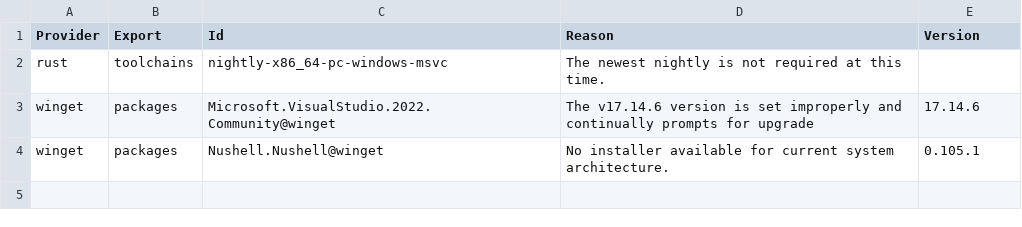
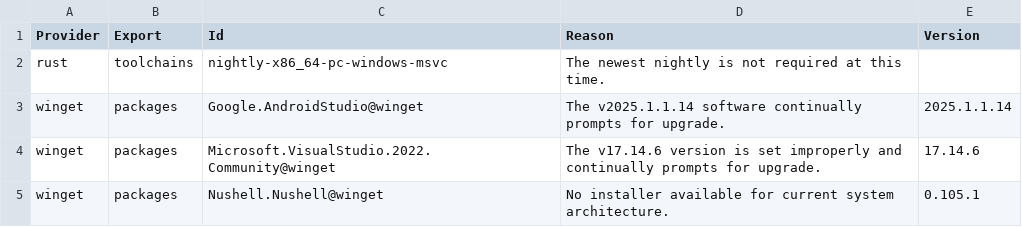
Before and after one commit to lancra/dotfiles, a CSV file: .local/share/software/pins.csv, drawn as a sheet.

Commit message:
winget: pin broken android studio version
The installation is not correctly identified as upgraded, leading to
repeated attempts at upgrading a large payload.

```diff
--- a/.local/share/software/pins.csv
+++ b/.local/share/software/pins.csv
@@ -2,3 +2,4 @@ Provider,Export,Id,Reason,Version
 rust,toolchains,nightly-x86_64-pc-windows-msvc,The newest nightly is not required at this time.,
-winget,packages,Microsoft.VisualStudio.2022.Community@winget,The v17.14.6 version is set improperly and continually prompts for upgrade,17.14.6
+winget,packages,Google.AndroidStudio@winget,The v2025.1.1.14 software continually prompts for upgrade.,2025.1.1.14
+winget,packages,Microsoft.VisualStudio.2022.Community@winget,The v17.14.6 version is set improperly and continually prompts for upgrade.,17.14.6
 winget,packages,Nushell.Nushell@winget,No installer available for current system architecture.,0.105.1
```
